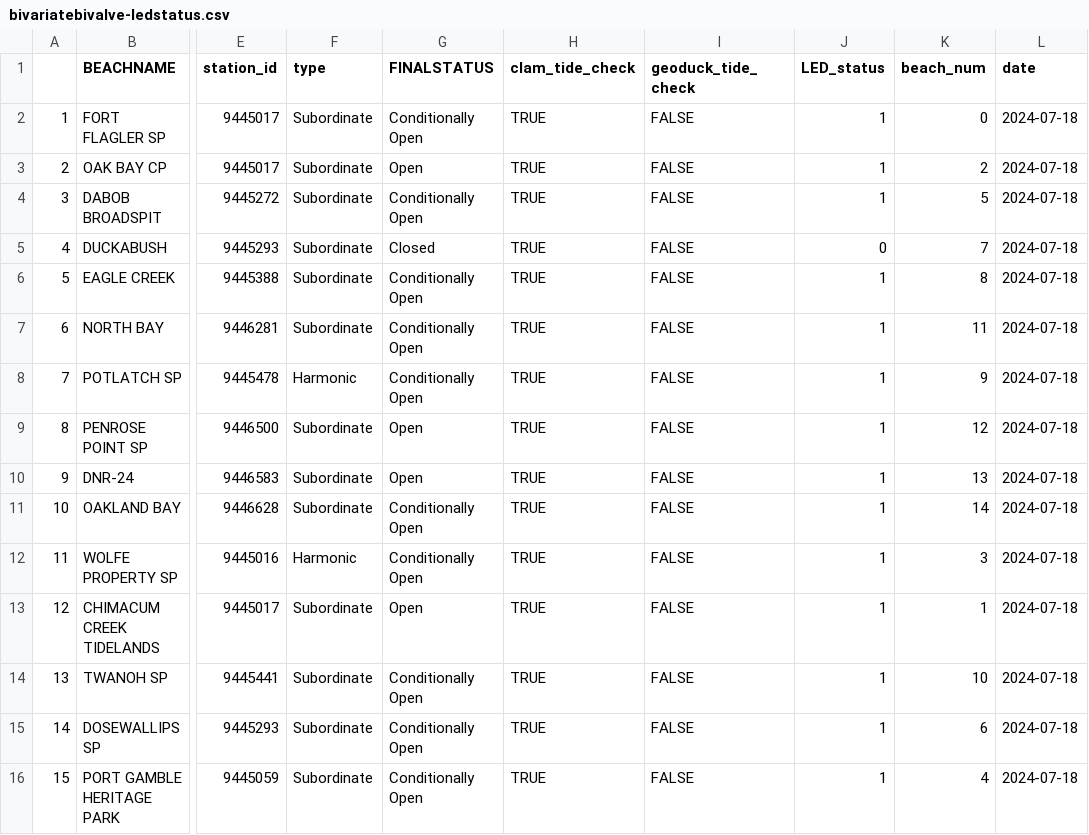
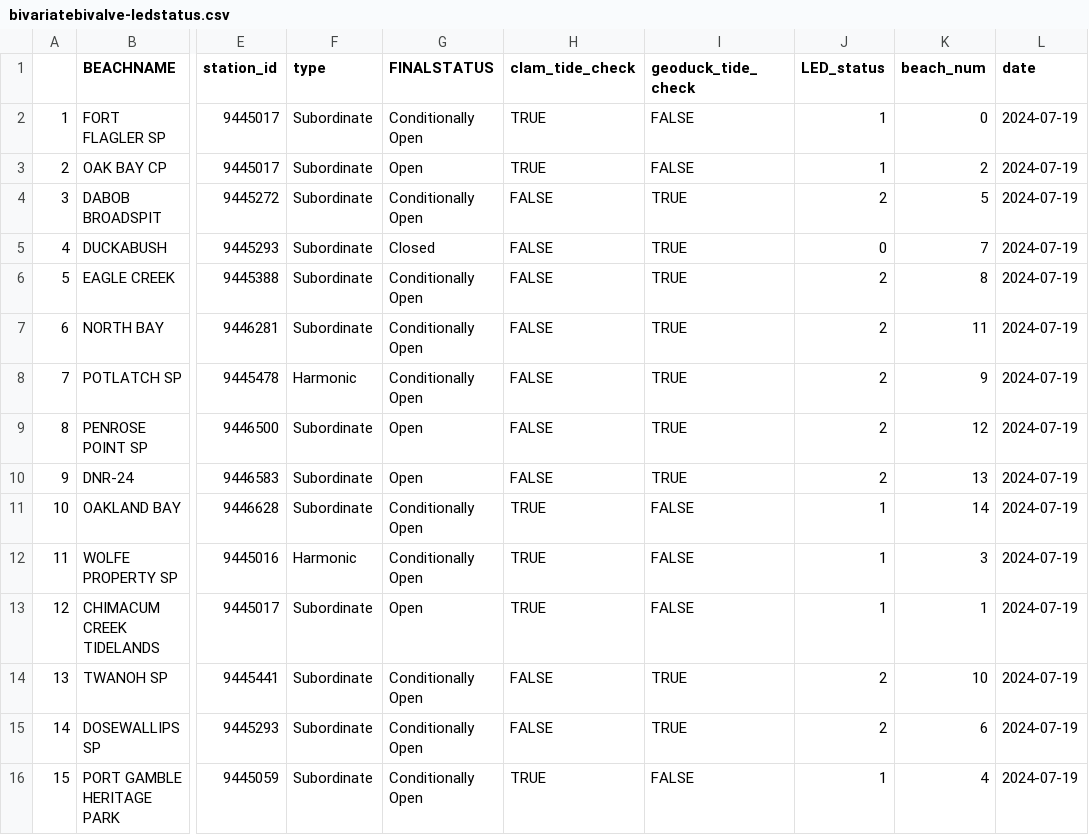
Before and after one commit to janicekchen/bivariate-bivalve, a CSV file: data/processed/bivariatebivalve-ledstatus.csv, drawn as a sheet; only a part is shown, gaps mark what is left out; the diff names each change by its address in the sheet, - before the commit and + after, or states it on an @@ line.

```diff
--- a/data/processed/bivariatebivalve-ledstatus.csv
+++ b/data/processed/bivariatebivalve-ledstatus.csv
-L2:L16 (date): 2024-07-18
+L2:L16 (date): 2024-07-19
-H4:H10 (clam_tide_check): TRUE
+H4:H10 (clam_tide_check): FALSE
-I4:I10 (geoduck_tide_check): FALSE
+I4:I10 (geoduck_tide_check): TRUE
-J4 (LED_status): 1
+J4 (LED_status): 2
-J6:J10 (LED_status): 1
+J6:J10 (LED_status): 2
-H14:H15 (clam_tide_check): TRUE
+H14:H15 (clam_tide_check): FALSE
-I14:I15 (geoduck_tide_check): FALSE
+I14:I15 (geoduck_tide_check): TRUE
-J14:J15 (LED_status): 1
+J14:J15 (LED_status): 2
```
